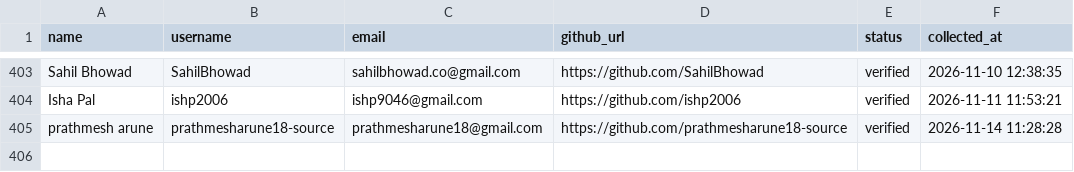
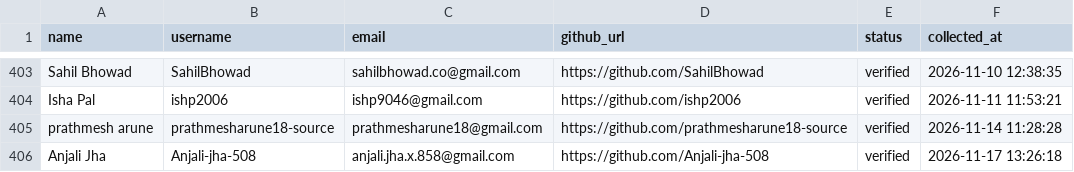
Before and after one commit to VinayJadhav163/freshersbridge, a CSV file: data/scraped_students.csv, drawn as a sheet; only a part is shown, gaps mark what is left out.

Commit message:
chore(outreach): update student email outreach history [skip ci]

```diff
--- a/data/scraped_students.csv
+++ b/data/scraped_students.csv
@@ -405 +405,2 @@ Isha Pal,ishp2006,ishp9046@gmail.com,https://github.com/ishp2006,verified,2026-1
 prathmesh arune,prathmesharune18-source,prathmesharune18@gmail.com,https://github.com/prathmesharune18-source,verified,2026-11-14 11:28:28
+Anjali Jha,Anjali-jha-508,anjali.jha.x.858@gmail.com,https://github.com/Anjali-jha-508,verified,2026-11-17 13:26:18
```
Also changed, not shown: 1 other file.
